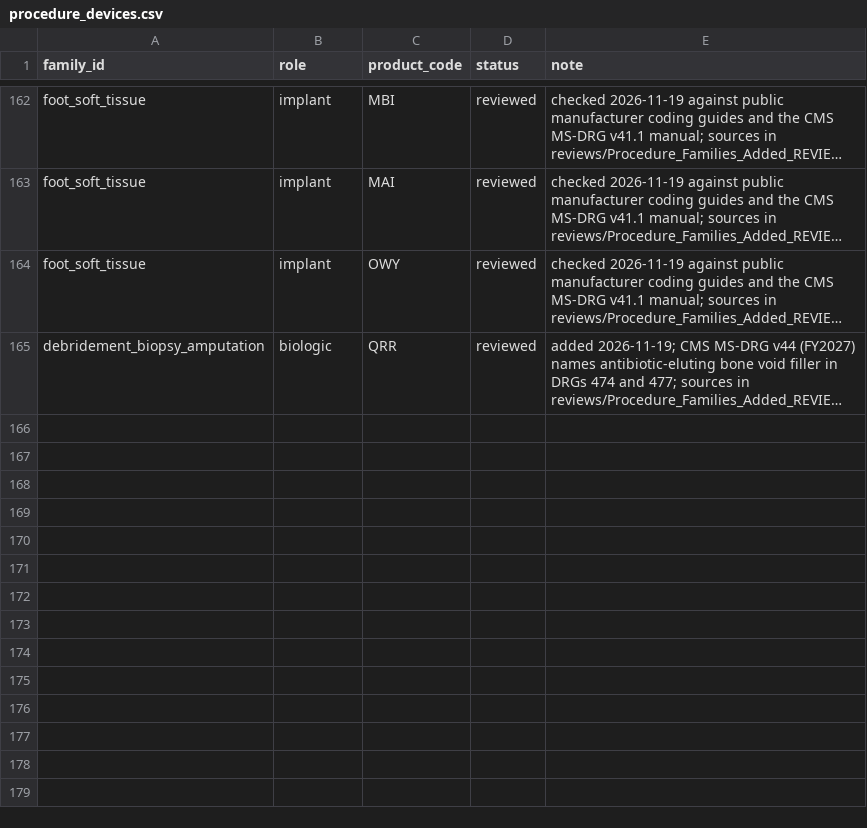
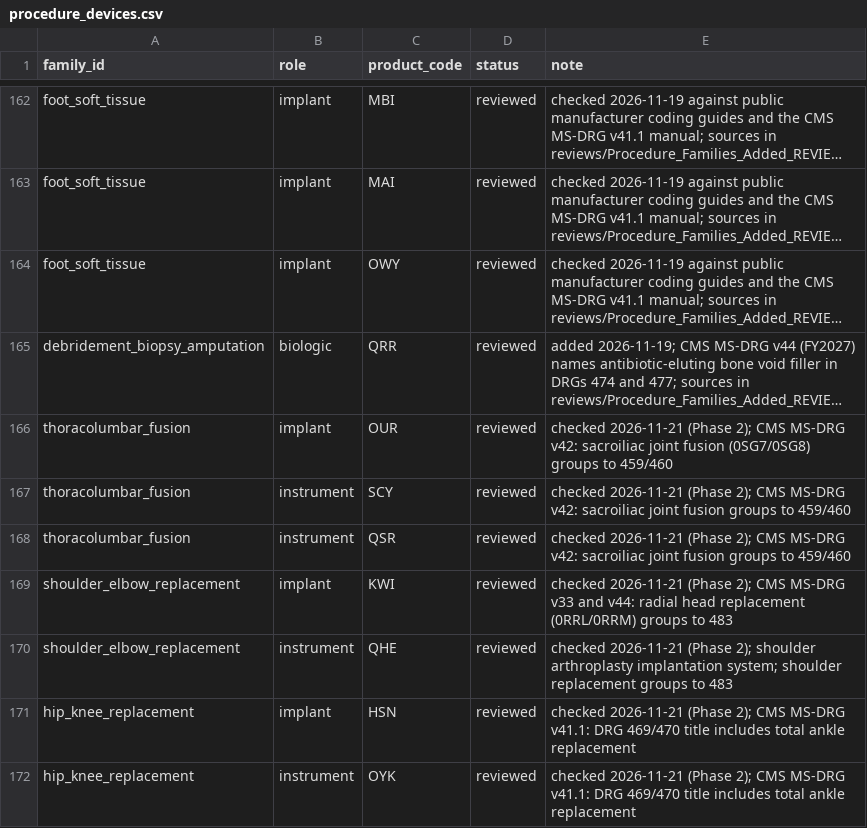
Before and after one commit to asherbreverman/orthoparity-data, a CSV file: reference/procedure_devices.csv, drawn as a sheet; only a part is shown, gaps mark what is left out; long unchanged cells end in …; the diff names each change by its address in the sheet, - before the commit and + after, or states it on an @@ line.

```diff
--- a/reference/procedure_devices.csv
+++ b/reference/procedure_devices.csv
+row 166: thoracolumbar_fusion | implant | OUR | reviewed | checked 2026-11-21 (Phase 2); CMS MS-DRG v42: sacroiliac joint fusion (0SG7/0SG8) groups to 459/460
+row 167: thoracolumbar_fusion | instrument | SCY | reviewed | checked 2026-11-21 (Phase 2); CMS MS-DRG v42: sacroiliac joint fusion groups to 459/460
+row 168: thoracolumbar_fusion | instrument | QSR | reviewed | checked 2026-11-21 (Phase 2); CMS MS-DRG v42: sacroiliac joint fusion groups to 459/460
+row 169: shoulder_elbow_replacement | implant | KWI | reviewed | checked 2026-11-21 (Phase 2); CMS MS-DRG v33 and v44: radial head replacement (0RRL/0RRM) groups to 483
+row 170: shoulder_elbow_replacement | instrument | QHE | reviewed | checked 2026-11-21 (Phase 2); shoulder arthroplasty implantation system; shoulder replacement groups to 483
+row 171: hip_knee_replacement | implant | HSN | reviewed | checked 2026-11-21 (Phase 2); CMS MS-DRG v41.1: DRG 469/470 title includes total ankle replacement
+row 172: hip_knee_replacement | instrument | OYK | reviewed | checked 2026-11-21 (Phase 2); CMS MS-DRG v41.1: DRG 469/470 title includes total ankle replacement
```
Also changed, not shown: reference/vendor_divestitures.csv, reference/vendor_families.csv, 5 other files.
